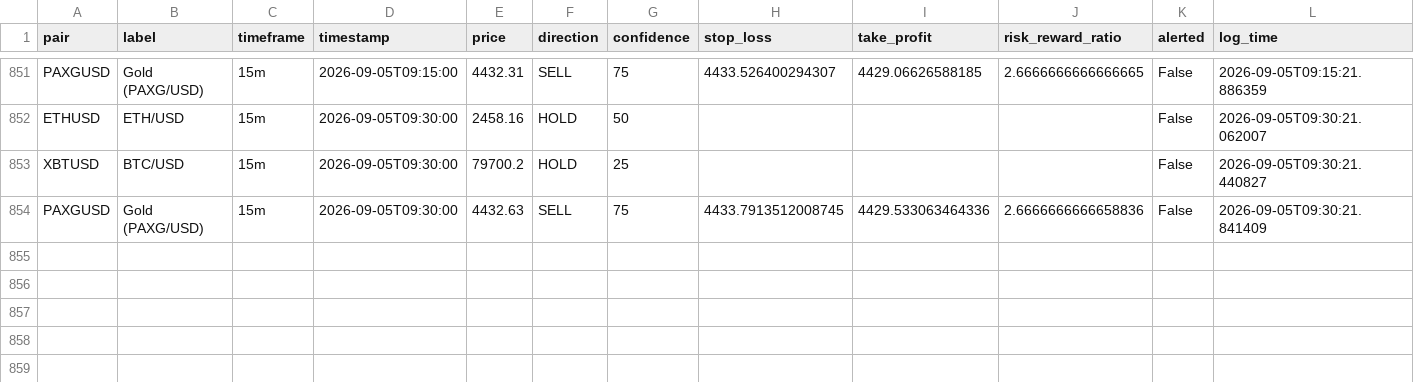
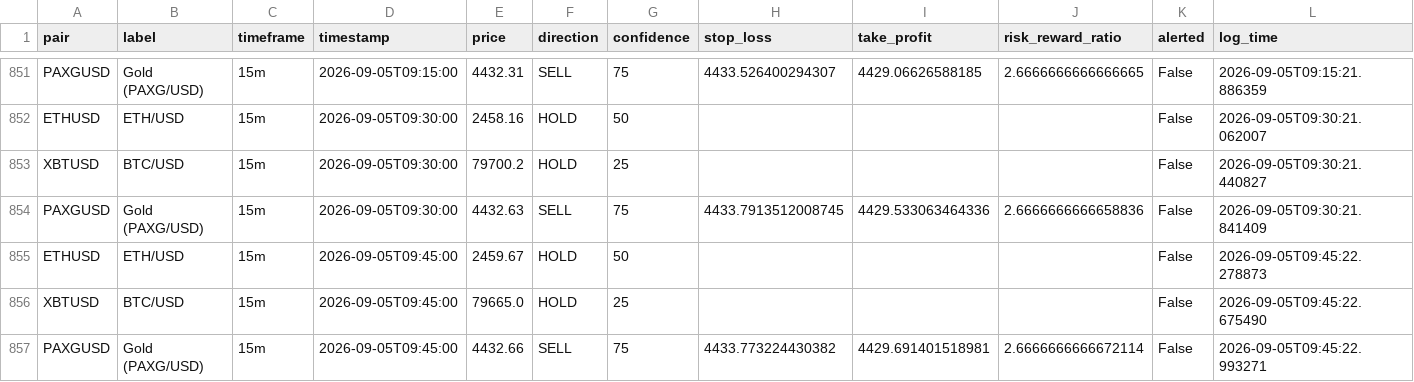
Before and after one commit to DaoLordLectrik/Sika-V2, a CSV file: data/signals_log.csv, drawn as a sheet; only a part is shown, gaps mark what is left out; rows hold the shown columns only; the diff names each change by its address in the sheet, - before the commit and + after, or states it on an @@ line.

```diff
--- a/data/signals_log.csv
+++ b/data/signals_log.csv
+row 855: ETHUSD | ETH/USD | 15m | 2026-09-05T09:45:00 | 2459.67 | HOLD | 50 |  |  |  | False | 2026-09-05T09:45:22.278873
+row 856: XBTUSD | BTC/USD | 15m | 2026-09-05T09:45:00 | 79665.0 | HOLD | 25 |  |  |  | False | 2026-09-05T09:45:22.675490
+row 857: PAXGUSD | Gold (PAXG/USD) | 15m | 2026-09-05T09:45:00 | 4432.66 | SELL | 75 | 4433.773224430382 | 4429.691401518981 | 2.6666666666672114 | False | 2026-09-05T09:45:22.993271
```
Also changed, not shown: 1 other file.
